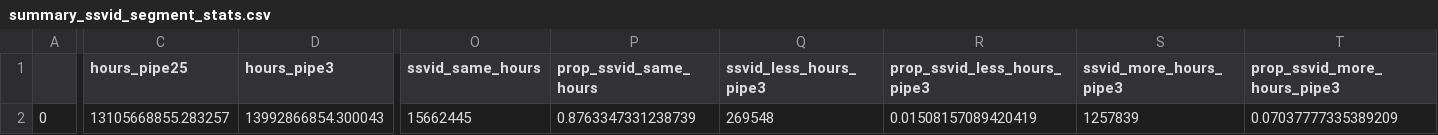
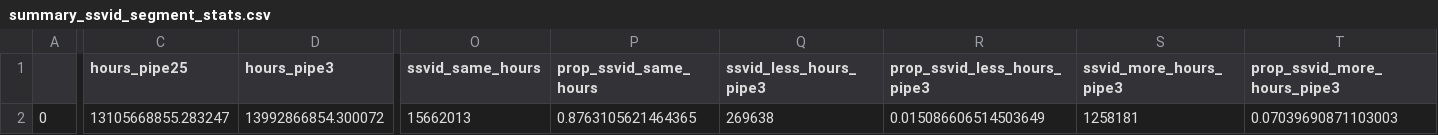
Before and after one commit to GlobalFishingWatch/pipe-segment, a CSV file: qa/runs/20230607/data/summary_ssvid_segment_stats.csv, drawn as a sheet; only a part is shown, gaps mark what is left out; the diff covers the shown part only; the diff names each change by its address in the sheet, - before the commit and + after, or states it on an @@ line.

```diff
--- a/qa/runs/20230607/data/summary_ssvid_segment_stats.csv
+++ b/qa/runs/20230607/data/summary_ssvid_segment_stats.csv
-C2 (hours_pipe25): 13105668855.283257
+C2 (hours_pipe25): 13105668855.283247
-D2 (hours_pipe3): 13992866854.300043
+D2 (hours_pipe3): 13992866854.300072
-O2 (ssvid_same_hours): 15662445
+O2 (ssvid_same_hours): 15662013
-P2 (prop_ssvid_same_hours): 0.8763347331238739
+P2 (prop_ssvid_same_hours): 0.8763105621464365
-Q2 (ssvid_less_hours_pipe3): 269548
+Q2 (ssvid_less_hours_pipe3): 269638
-R2 (prop_ssvid_less_hours_pipe3): 0.01508157089420419
+R2 (prop_ssvid_less_hours_pipe3): 0.015086606514503649
-S2 (ssvid_more_hours_pipe3): 1257839
+S2 (ssvid_more_hours_pipe3): 1258181
-T2 (prop_ssvid_more_hours_pipe3): 0.07037777335389209
+T2 (prop_ssvid_more_hours_pipe3): 0.07039690871103003
```
Also changed, not shown: 2 edited cells elsewhere in this file, qa/runs/20230607/data/yearly_stats_pipe25.csv, qa/runs/20230607/data/yearly_stats_pipe3.csv, 36 other files.
